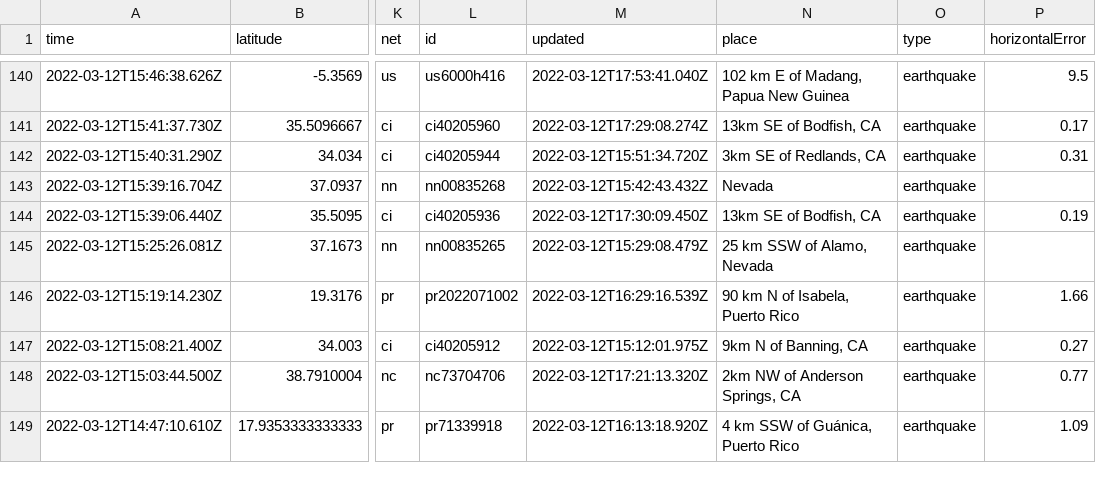
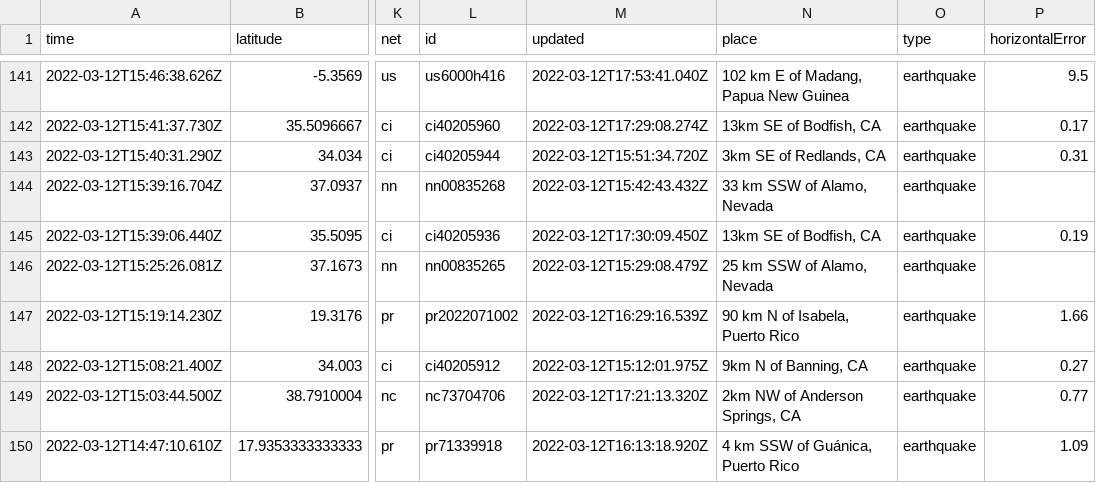
Before and after one commit to DevonMilley/dbk-calendar-actions, a CSV file: usgs_current.csv, drawn as a sheet; only a part is shown, gaps mark what is left out; addresses are those after the commit; the diff covers the shown part only; the diff names each change by its address in the sheet, - before the commit and + after, or states it on an @@ line.

```diff
--- a/usgs_current.csv
+++ b/usgs_current.csv
-N144 (place): Nevada
+N144 (place): 33 km SSW of Alamo, Nevada
```
Also changed, not shown: 1 added row, 1 removed row and 9 edited cells elsewhere in this file.
